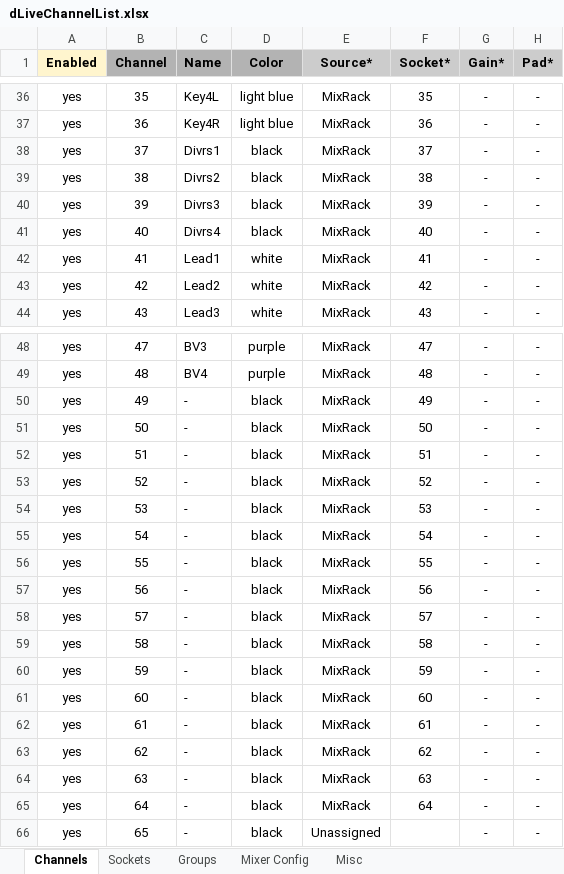
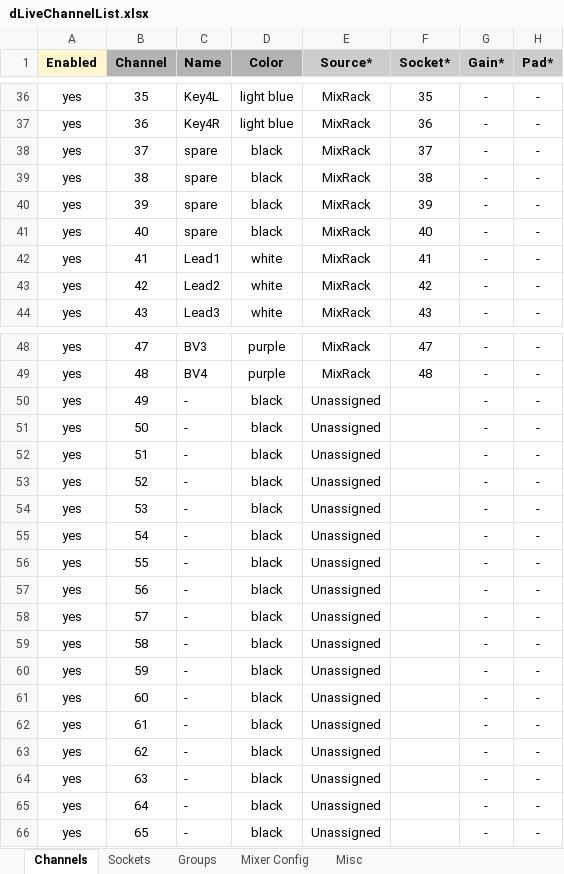
Before and after one commit to togrupe/dlive-midi-tools, an Excel workbook: dLiveChannelList.xlsx, sheet Channels, drawn as a sheet; only a part is shown, gaps mark what is left out; values as stored, in another font and other column widths than the file's, no borders; conditional formats not drawn; the diff names each change by its address in the sheet, - before the commit and + after, or states it on an @@ line.

```diff
--- a/dLiveChannelList.xlsx (sheet Channels)
+++ b/dLiveChannelList.xlsx (sheet Channels)
-C38 (Name): Divrs1
+C38 (Name): spare
-C39 (Name): Divrs2
+C39 (Name): spare
-C40 (Name): Divrs3
+C40 (Name): spare
-C41 (Name): Divrs4
+C41 (Name): spare
-E50:E65 (Source*): MixRack
+E50:E65 (Source*): Unassigned
-F50 (Socket*): 49
+F50 (Socket*): (empty)
-F51 (Socket*): 50
+F51 (Socket*): (empty)
-F52 (Socket*): 51
+F52 (Socket*): (empty)
-F53 (Socket*): 52
+F53 (Socket*): (empty)
-F54 (Socket*): 53
+F54 (Socket*): (empty)
-F55 (Socket*): 54
+F55 (Socket*): (empty)
-F56 (Socket*): 55
+F56 (Socket*): (empty)
-F57 (Socket*): 56
+F57 (Socket*): (empty)
-F58 (Socket*): 57
+F58 (Socket*): (empty)
-F59 (Socket*): 58
+F59 (Socket*): (empty)
-F60 (Socket*): 59
+F60 (Socket*): (empty)
-F61 (Socket*): 60
+F61 (Socket*): (empty)
-F62 (Socket*): 61
+F62 (Socket*): (empty)
-F63 (Socket*): 62
+F63 (Socket*): (empty)
-F64 (Socket*): 63
+F64 (Socket*): (empty)
-F65 (Socket*): 64
+F65 (Socket*): (empty)
```
Also changed, not shown: 1 other file.
